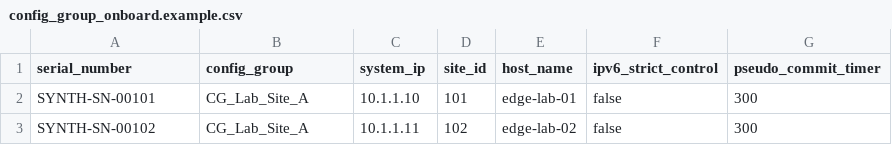
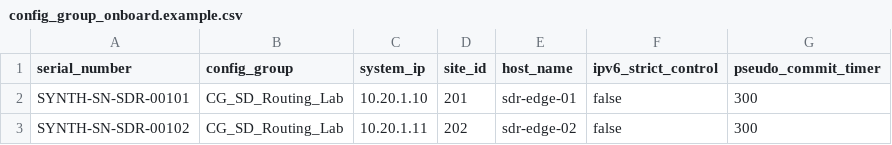
Before and after one commit to etychon/Catalyst-SD-WAN-API-User-Recipe, a CSV file: samples/examples/config_group_onboard.example.csv, drawn as a sheet.

Commit message:
SD-Routing is now the default solution for config group CSV onboarding

```diff
--- a/samples/examples/config_group_onboard.example.csv
+++ b/samples/examples/config_group_onboard.example.csv
@@ -1,3 +1,3 @@
 serial_number,config_group,system_ip,site_id,host_name,ipv6_strict_control,pseudo_commit_timer
-SYNTH-SN-00101,CG_Lab_Site_A,10.1.1.10,101,edge-lab-01,false,300
-SYNTH-SN-00102,CG_Lab_Site_A,10.1.1.11,102,edge-lab-02,false,300
+SYNTH-SN-SDR-00101,CG_SD_Routing_Lab,10.20.1.10,201,sdr-edge-01,false,300
+SYNTH-SN-SDR-00102,CG_SD_Routing_Lab,10.20.1.11,202,sdr-edge-02,false,300
```
Also changed, not shown: 7 other files.
